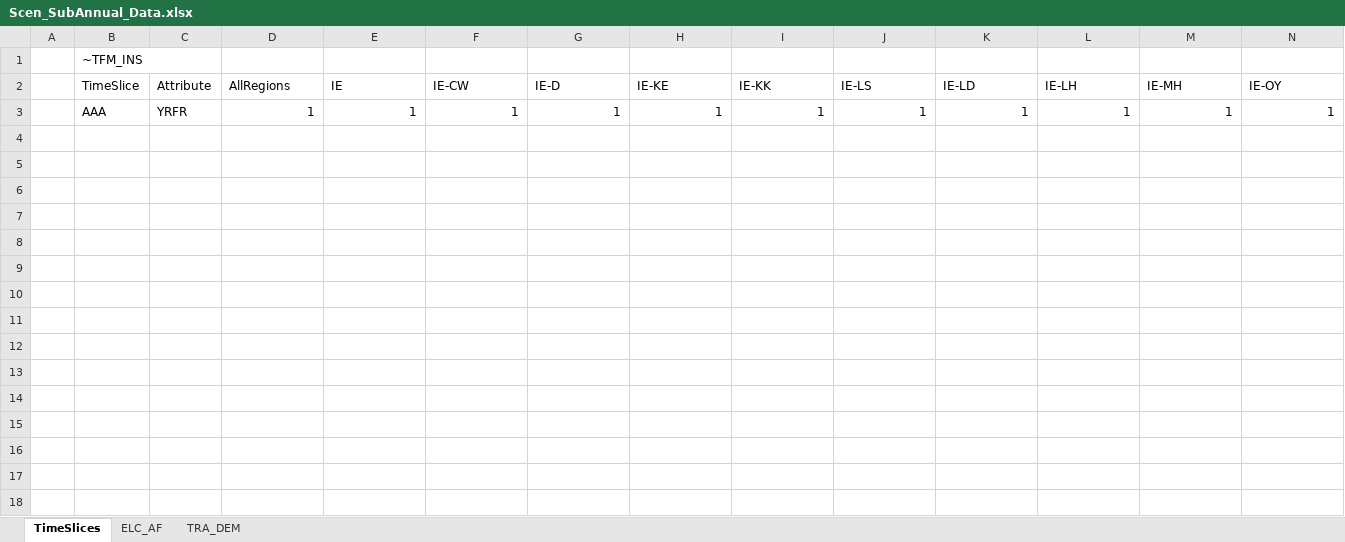
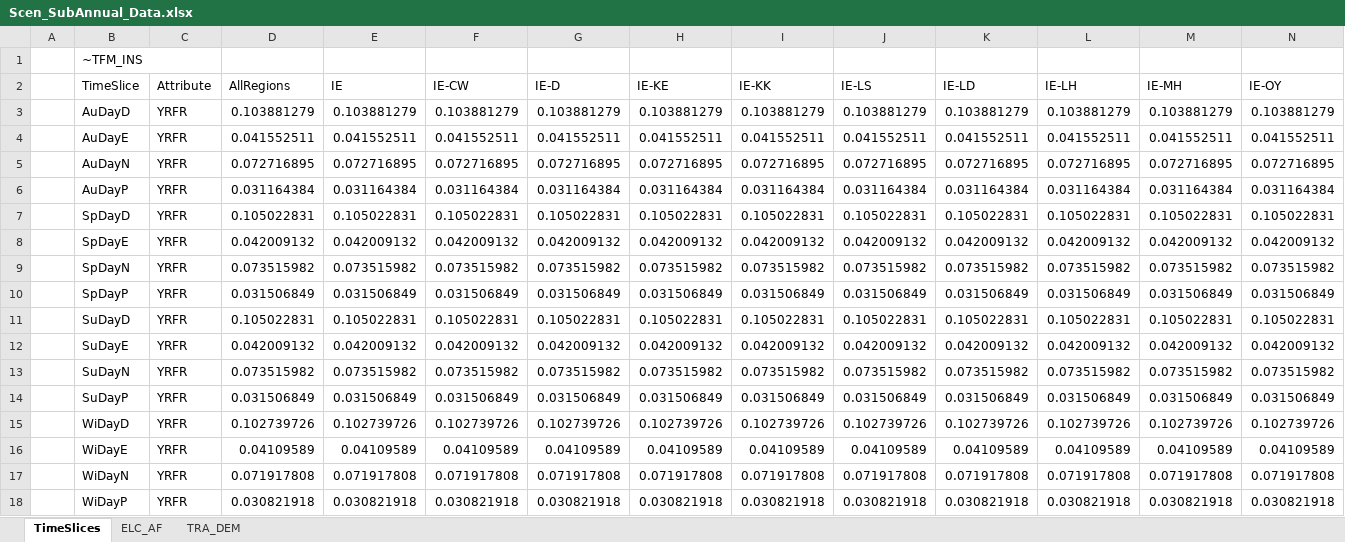
Before and after one commit to MaREI-EPMG/TIM-archived, an Excel workbook: SuppXLS/Scen_SubAnnual_Data.xlsx, sheet TimeSlices, drawn as a sheet; only a part is shown; values as stored, in another font and other column widths than the file's, no borders; table styles not drawn; removed rows and columns are numbered as before the commit, all else as after; rows hold the shown columns only; the diff names each change by its address in the sheet, - before the commit and + after, or states it on an @@ line.

Commit message:
Use 16 time slices

```diff
--- a/SuppXLS/Scen_SubAnnual_Data.xlsx (sheet TimeSlices)
+++ b/SuppXLS/Scen_SubAnnual_Data.xlsx (sheet TimeSlices)
-row 3:  | AAA | YRFR | 1 | 1 | 1 | 1 | 1 | 1 | 1 | 1 | 1 | 1 | 1
+row 3:  | AuDayD | YRFR | 0.103881279 | 0.103881279 | 0.103881279 | 0.103881279 | 0.103881279 | 0.103881279 | 0.103881279 | 0.103881279 | 0.103881279 | 0.103881279 | 0.103881279
+row 4:  | AuDayE | YRFR | 0.041552511 | 0.041552511 | 0.041552511 | 0.041552511 | 0.041552511 | 0.041552511 | 0.041552511 | 0.041552511 | 0.041552511 | 0.041552511 | 0.041552511
+row 5:  | AuDayN | YRFR | 0.072716895 | 0.072716895 | 0.072716895 | 0.072716895 | 0.072716895 | 0.072716895 | 0.072716895 | 0.072716895 | 0.072716895 | 0.072716895 | 0.072716895
+row 6:  | AuDayP | YRFR | 0.031164384 | 0.031164384 | 0.031164384 | 0.031164384 | 0.031164384 | 0.031164384 | 0.031164384 | 0.031164384 | 0.031164384 | 0.031164384 | 0.031164384
+row 7:  | SpDayD | YRFR | 0.105022831 | 0.105022831 | 0.105022831 | 0.105022831 | 0.105022831 | 0.105022831 | 0.105022831 | 0.105022831 | 0.105022831 | 0.105022831 | 0.105022831
+row 8:  | SpDayE | YRFR | 0.042009132 | 0.042009132 | 0.042009132 | 0.042009132 | 0.042009132 | 0.042009132 | 0.042009132 | 0.042009132 | 0.042009132 | 0.042009132 | 0.042009132
+row 9:  | SpDayN | YRFR | 0.073515982 | 0.073515982 | 0.073515982 | 0.073515982 | 0.073515982 | 0.073515982 | 0.073515982 | 0.073515982 | 0.073515982 | 0.073515982 | 0.073515982
+row 10:  | SpDayP | YRFR | 0.031506849 | 0.031506849 | 0.031506849 | 0.031506849 | 0.031506849 | 0.031506849 | 0.031506849 | 0.031506849 | 0.031506849 | 0.031506849 | 0.031506849
+row 11:  | SuDayD | YRFR | 0.105022831 | 0.105022831 | 0.105022831 | 0.105022831 | 0.105022831 | 0.105022831 | 0.105022831 | 0.105022831 | 0.105022831 | 0.105022831 | 0.105022831
+row 12:  | SuDayE | YRFR | 0.042009132 | 0.042009132 | 0.042009132 | 0.042009132 | 0.042009132 | 0.042009132 | 0.042009132 | 0.042009132 | 0.042009132 | 0.042009132 | 0.042009132
+row 13:  | SuDayN | YRFR | 0.073515982 | 0.073515982 | 0.073515982 | 0.073515982 | 0.073515982 | 0.073515982 | 0.073515982 | 0.073515982 | 0.073515982 | 0.073515982 | 0.073515982
+row 14:  | SuDayP | YRFR | 0.031506849 | 0.031506849 | 0.031506849 | 0.031506849 | 0.031506849 | 0.031506849 | 0.031506849 | 0.031506849 | 0.031506849 | 0.031506849 | 0.031506849
+row 15:  | WiDayD | YRFR | 0.102739726 | 0.102739726 | 0.102739726 | 0.102739726 | 0.102739726 | 0.102739726 | 0.102739726 | 0.102739726 | 0.102739726 | 0.102739726 | 0.102739726
+row 16:  | WiDayE | YRFR | 0.04109589 | 0.04109589 | 0.04109589 | 0.04109589 | 0.04109589 | 0.04109589 | 0.04109589 | 0.04109589 | 0.04109589 | 0.04109589 | 0.04109589
+row 17:  | WiDayN | YRFR | 0.071917808 | 0.071917808 | 0.071917808 | 0.071917808 | 0.071917808 | 0.071917808 | 0.071917808 | 0.071917808 | 0.071917808 | 0.071917808 | 0.071917808
+row 18:  | WiDayP | YRFR | 0.030821918 | 0.030821918 | 0.030821918 | 0.030821918 | 0.030821918 | 0.030821918 | 0.030821918 | 0.030821918 | 0.030821918 | 0.030821918 | 0.030821918
```
Also changed, not shown: sheet TRA_DEM, sheet ELC_AF, SysSettings.xlsx.
